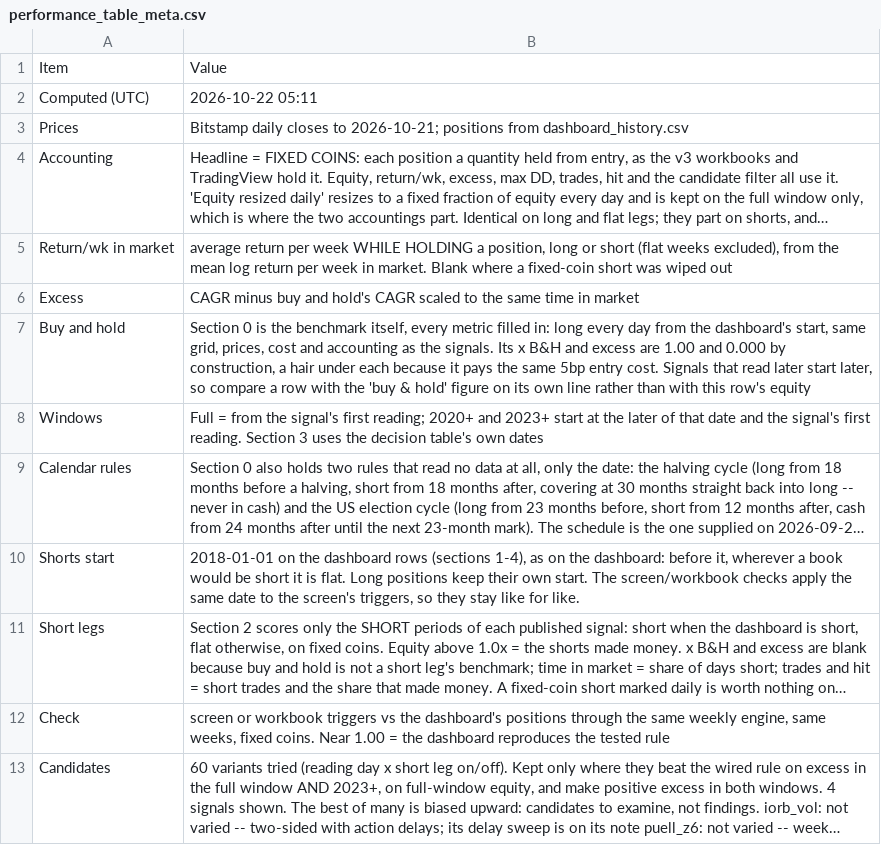
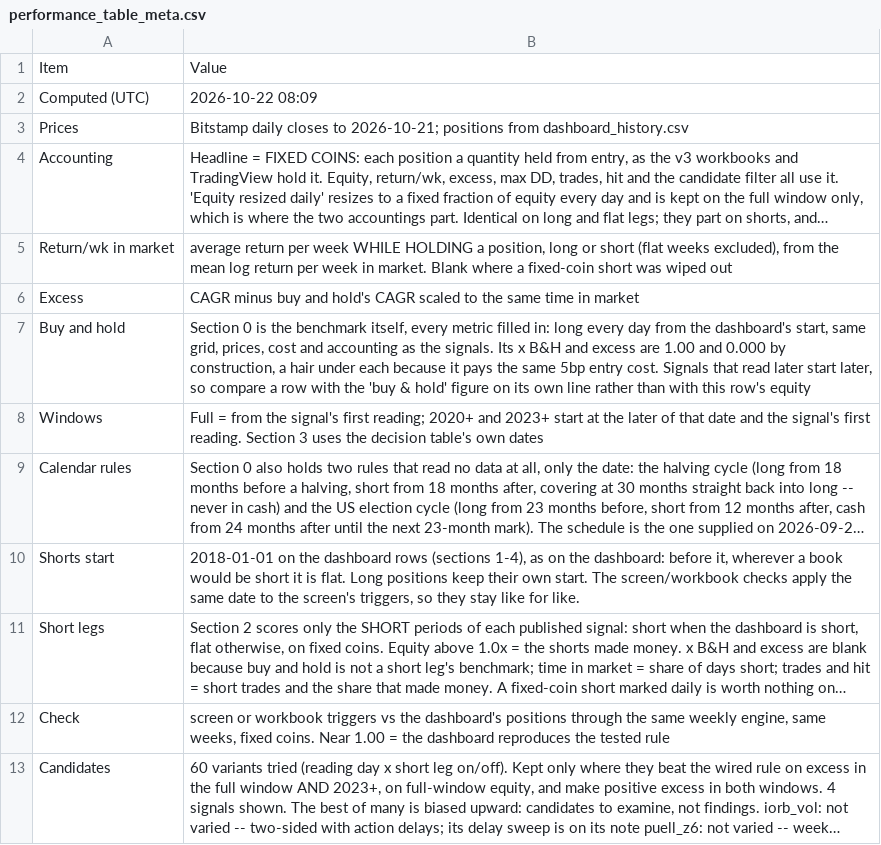
Before and after one commit to 3Jack1/btc-credit-dashboard, a CSV file: performance_table_meta.csv, drawn as a sheet; long unchanged cells end in ….

```diff
--- a/performance_table_meta.csv
+++ b/performance_table_meta.csv
@@ -1,3 +1,3 @@
 Item,Value
-Computed (UTC),2026-10-22 05:11
+Computed (UTC),2026-10-22 08:09
 Prices,Bitstamp daily closes to 2026-10-21; positions from dashboard_history.csv
```
Also changed, not shown: performance_table.csv.
